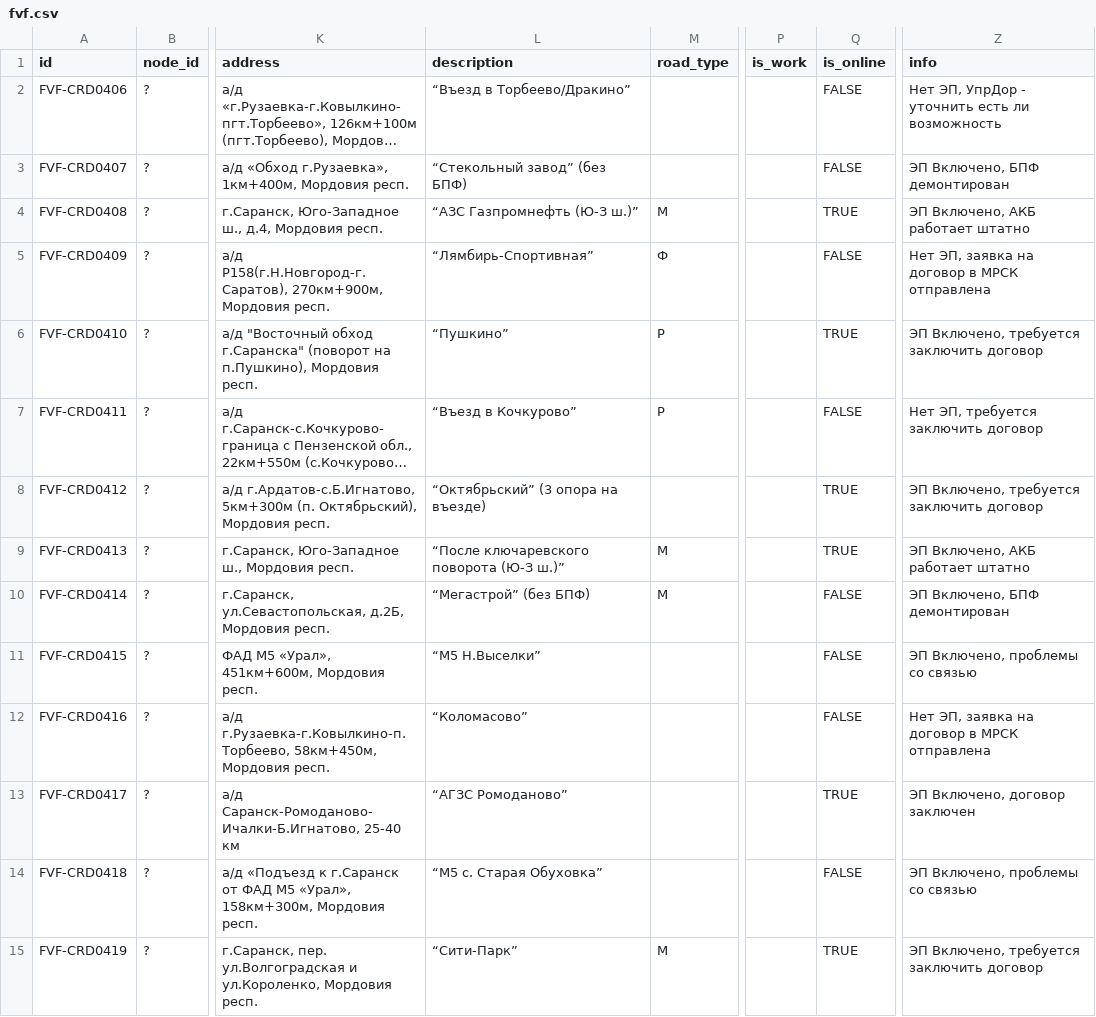
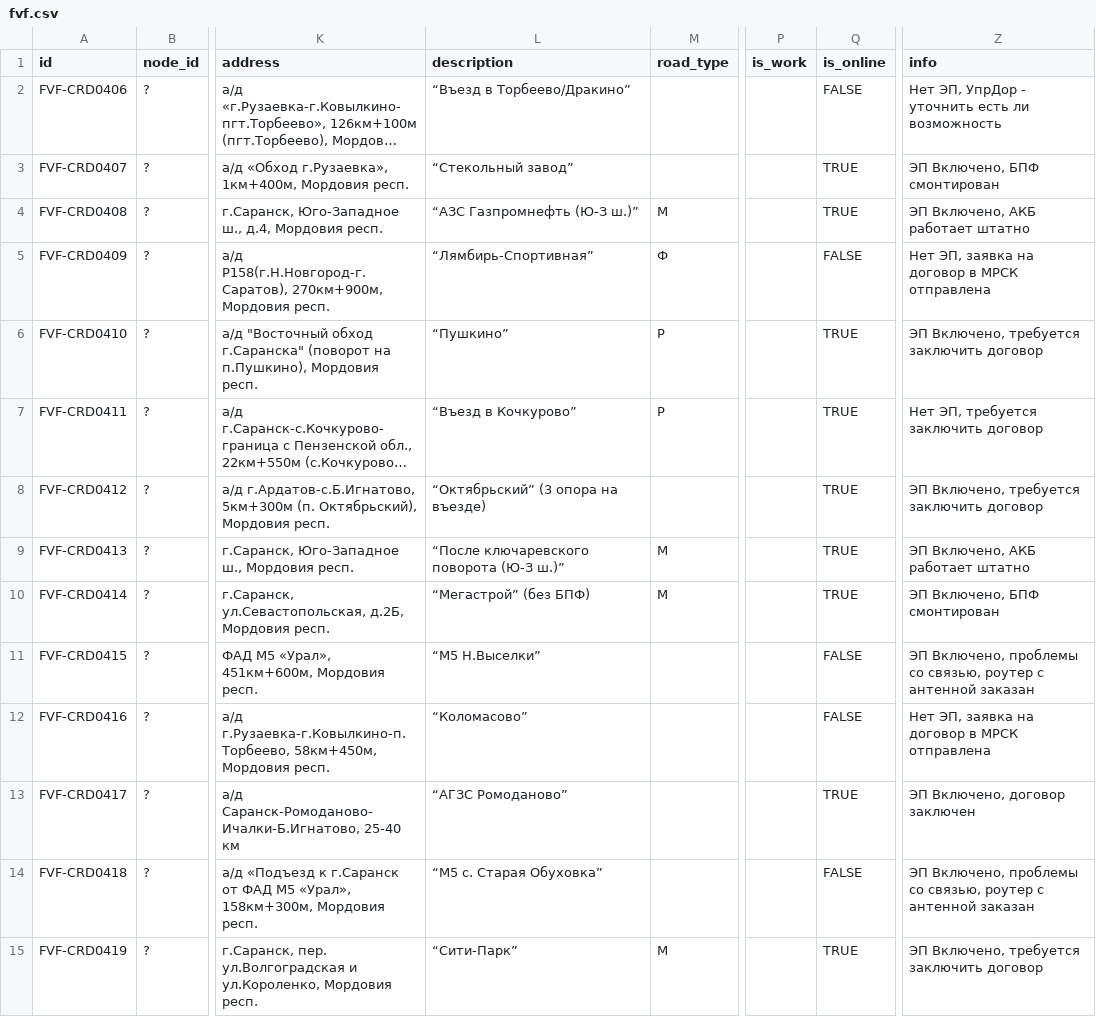
Before and after one commit to twelwet/map-clients, a CSV file: data/csv/fvf.csv, drawn as a sheet; only a part is shown, gaps mark what is left out; long unchanged cells end in …; the diff covers the shown part only; the diff names each change by its address in the sheet, - before the commit and + after, or states it on an @@ line.

Commit message:
update data

```diff
--- a/data/csv/fvf.csv
+++ b/data/csv/fvf.csv
-L3 (description): “Стекольный завод” (без БПФ)
+L3 (description): “Стекольный завод”
-Q3 (is_online): FALSE
+Q3 (is_online): TRUE
-Z3 (info): ЭП Включено, БПФ демонтирован
+Z3 (info): ЭП Включено, БПФ смонтирован
-Q7 (is_online): FALSE
+Q7 (is_online): TRUE
-Q10 (is_online): FALSE
+Q10 (is_online): TRUE
-Z10 (info): ЭП Включено, БПФ демонтирован
+Z10 (info): ЭП Включено, БПФ смонтирован
-Z11 (info): ЭП Включено, проблемы со связью
+Z11 (info): ЭП Включено, проблемы со связью, роутер с антенной заказан
-Z14 (info): ЭП Включено, проблемы со связью
+Z14 (info): ЭП Включено, проблемы со связью, роутер с антенной заказан
```
Also changed, not shown: 8 edited cells elsewhere in this file, 1 other file.
